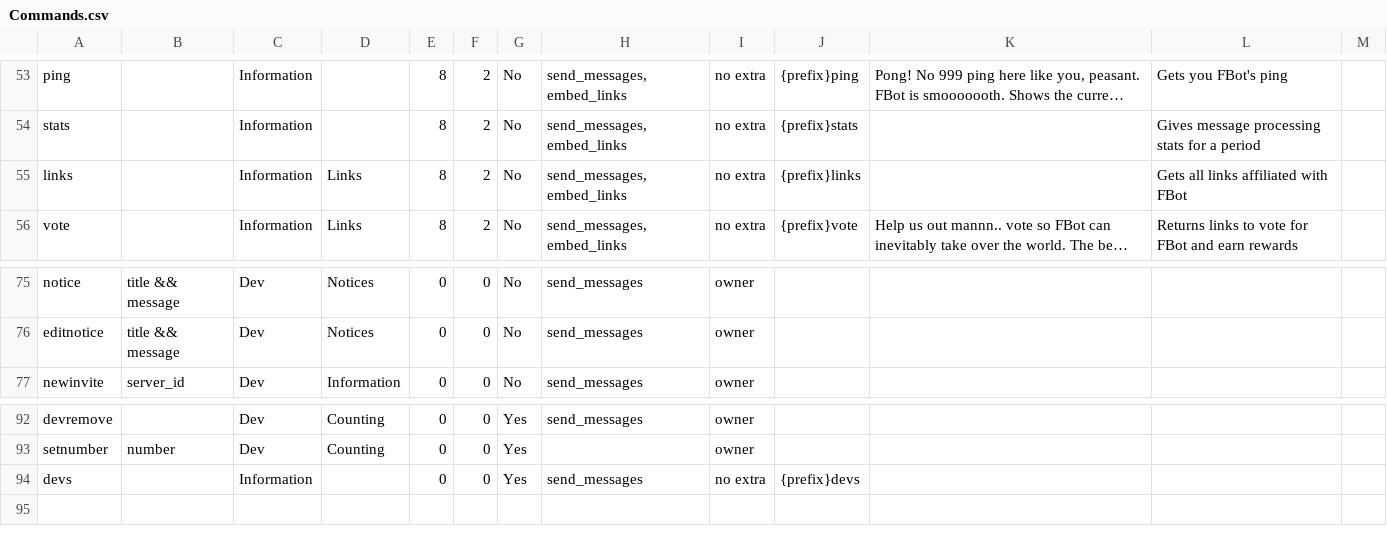
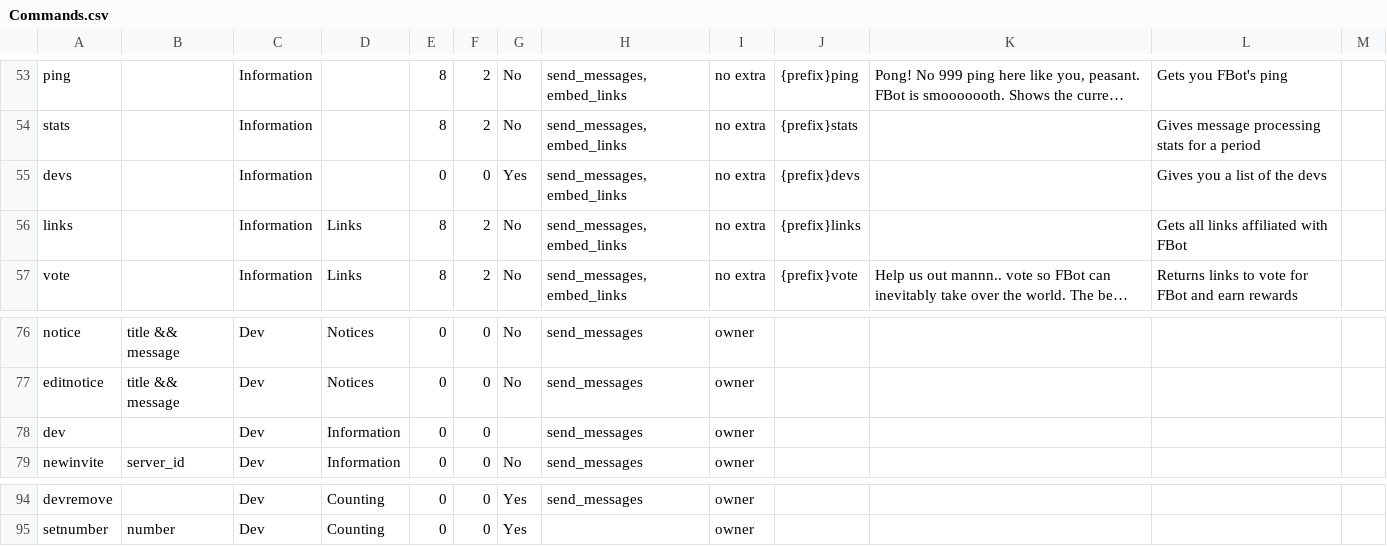
Before and after one commit to judev1/FBot, a CSV file: data/CSVs/Commands.csv, drawn as a sheet; only a part is shown, gaps mark what is left out; long unchanged cells end in …; removed rows and columns are numbered as before the commit, all else as after; the diff names each change by its address in the sheet, - before the commit and + after, or states it on an @@ line.

Commit message:
Added dev command

```diff
--- a/data/CSVs/Commands.csv
+++ b/data/CSVs/Commands.csv
+row 55: devs |  | Information |  | 0 | 0 | Yes | send_messages, embed_links | no extra | {prefix}devs |  | Gives you a list of the devs
+row 78: dev |  | Dev | Information | 0 | 0 |  | send_messages | owner
-row 94: devs |  | Information |  | 0 | 0 | Yes | send_messages | no extra | {prefix}devs
```
Also changed, not shown: 2 other files.
